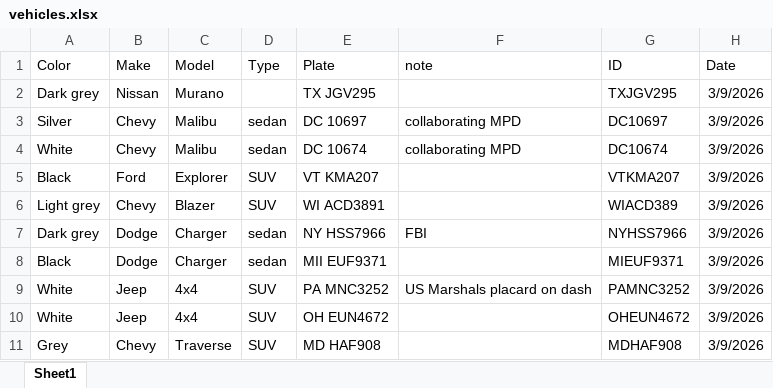
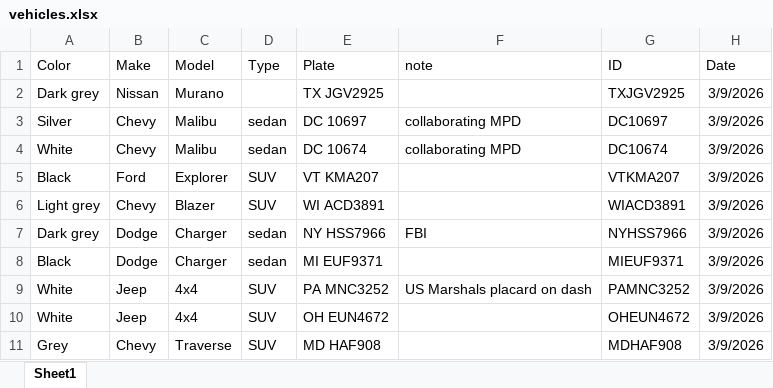
Before and after one commit to Sandy368368/vehicle-search, an Excel workbook: vehicles.xlsx, sheet Sheet1, drawn as a sheet; values as stored, in another font and other column widths than the file's, no borders; the diff names each change by its address in the sheet, - before the commit and + after, or states it on an @@ line.

Commit message:
Add files via upload

```diff
--- a/vehicles.xlsx (sheet Sheet1)
+++ b/vehicles.xlsx (sheet Sheet1)
-E2 (Plate): TX JGV295
+E2 (Plate): TX JGV2925
-G2 (ID): TXJGV295
+G2 (ID): TXJGV2925
-G6 (ID): WIACD389
+G6 (ID): WIACD3891
-E8 (Plate): MII EUF9371
+E8 (Plate): MI EUF9371
```
